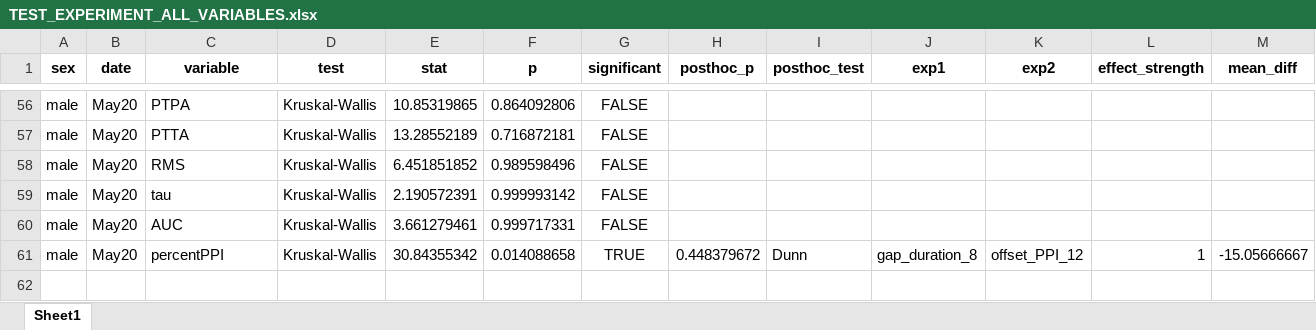
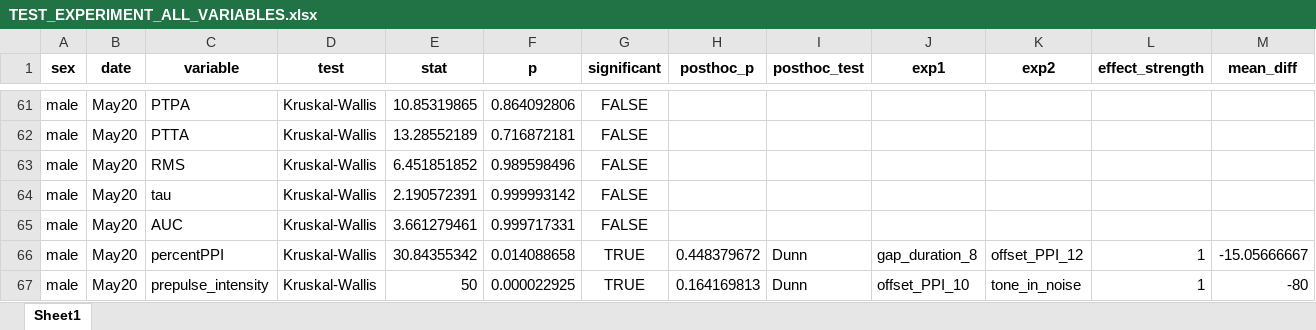
Before and after one commit to Leon-Kolb/Startle-Response-Analysis, an Excel workbook: Tester Results/TEST_EXPERIMENT_ALL_VARIABLES.xlsx, sheet Sheet1, drawn as a sheet; only a part is shown, gaps mark what is left out; values as stored, in another font and other column widths than the file's, no borders; the diff covers the shown part only; the diff names each change by its address in the sheet, - before the commit and + after, or states it on an @@ line.

```diff
--- a/Tester Results/TEST_EXPERIMENT_ALL_VARIABLES.xlsx (sheet Sheet1)
+++ b/Tester Results/TEST_EXPERIMENT_ALL_VARIABLES.xlsx (sheet Sheet1)
+row 67: male | May20 | prepulse_intensity | Kruskal-Wallis | 50 | 0.000022925 | TRUE | 0.164169813 | Dunn | offset_PPI_10 | tone_in_noise | 1 | -80
```
Also changed, not shown: 5 added rows elsewhere in this sheet, Tester Results/ALL_VAR_CORRELATIONS.xlsx, Tester Results/CORRELATIONS_BY_SEX_DATE.xlsx, 10 other files.
